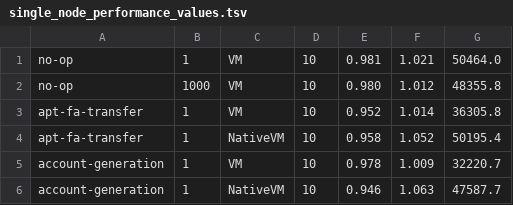
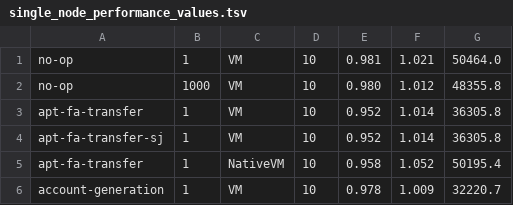
Before and after one commit to sg20180546/aptos-core, a TSV file: testsuite/single_node_performance_values.tsv, drawn as a sheet; only a part is shown; the shorter side is filled out with more unchanged rows.

Commit message:
timebased

```diff
--- a/testsuite/single_node_performance_values.tsv
+++ b/testsuite/single_node_performance_values.tsv
@@ -3,2 +3,3 @@ no-op	1000	VM	10	0.980	1.012	48355.8
 apt-fa-transfer	1	VM	10	0.952	1.014	36305.8
+apt-fa-transfer-sj	1	VM	10	0.952	1.014	36305.8
 apt-fa-transfer	1	NativeVM	10	0.958	1.052	50195.4
```
